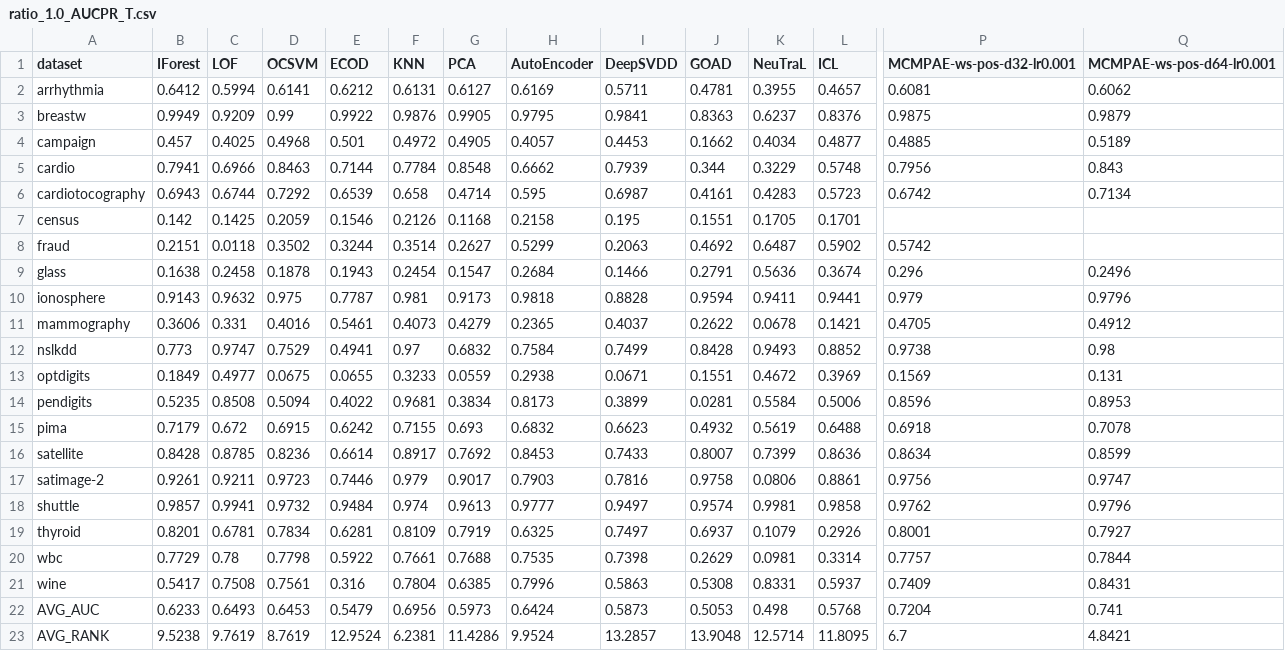
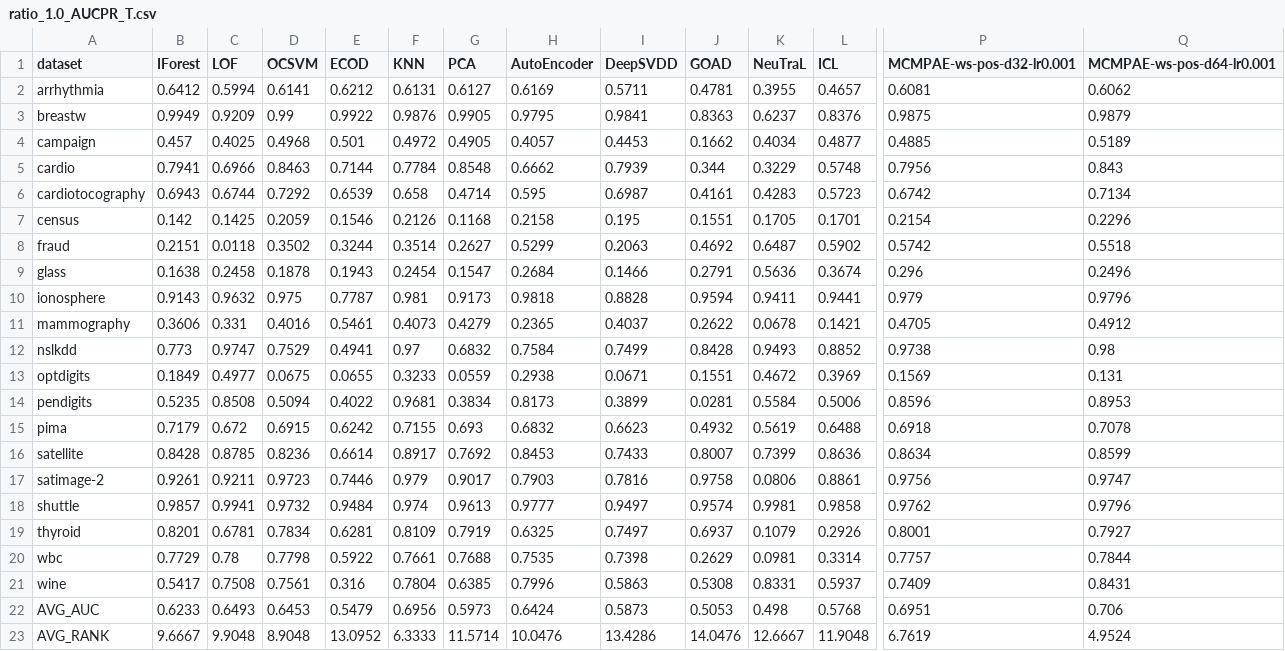
Before and after one commit to Cheol-Will/perceiver-ad, a CSV file: metrics/ratio_1.0_AUCPR_T.csv, drawn as a sheet; only a part is shown, gaps mark what is left out; the diff covers the shown part only; the diff names each change by its address in the sheet, - before the commit and + after, or states it on an @@ line.

```diff
--- a/metrics/ratio_1.0_AUCPR_T.csv
+++ b/metrics/ratio_1.0_AUCPR_T.csv
-P7 (MCMPAE-ws-pos-d32-lr0.001): (empty)
+P7 (MCMPAE-ws-pos-d32-lr0.001): 0.2154
-Q7 (MCMPAE-ws-pos-d64-lr0.001): (empty)
+Q7 (MCMPAE-ws-pos-d64-lr0.001): 0.2296
-Q8 (MCMPAE-ws-pos-d64-lr0.001): (empty)
+Q8 (MCMPAE-ws-pos-d64-lr0.001): 0.5518
-P22 (MCMPAE-ws-pos-d32-lr0.001): 0.7204
+P22 (MCMPAE-ws-pos-d32-lr0.001): 0.6951
-Q22 (MCMPAE-ws-pos-d64-lr0.001): 0.741
+Q22 (MCMPAE-ws-pos-d64-lr0.001): 0.706
-B23 (IForest): 9.5238
+B23 (IForest): 9.6667
-C23 (LOF): 9.7619
+C23 (LOF): 9.9048
-D23 (OCSVM): 8.7619
+D23 (OCSVM): 8.9048
-E23 (ECOD): 12.9524
+E23 (ECOD): 13.0952
-F23 (KNN): 6.2381
+F23 (KNN): 6.3333
-G23 (PCA): 11.4286
+G23 (PCA): 11.5714
-H23 (AutoEncoder): 9.9524
+H23 (AutoEncoder): 10.0476
-I23 (DeepSVDD): 13.2857
+I23 (DeepSVDD): 13.4286
-J23 (GOAD): 13.9048
+J23 (GOAD): 14.0476
-K23 (NeuTraL): 12.5714
+K23 (NeuTraL): 12.6667
-L23 (ICL): 11.8095
+L23 (ICL): 11.9048
-P23 (MCMPAE-ws-pos-d32-lr0.001): 6.7
+P23 (MCMPAE-ws-pos-d32-lr0.001): 6.7619
-Q23 (MCMPAE-ws-pos-d64-lr0.001): 4.8421
+Q23 (MCMPAE-ws-pos-d64-lr0.001): 4.9524
```
Also changed, not shown: 5 edited cells elsewhere in this file, metrics/ratio_1.0_AUCPR.csv, 7 other files.
